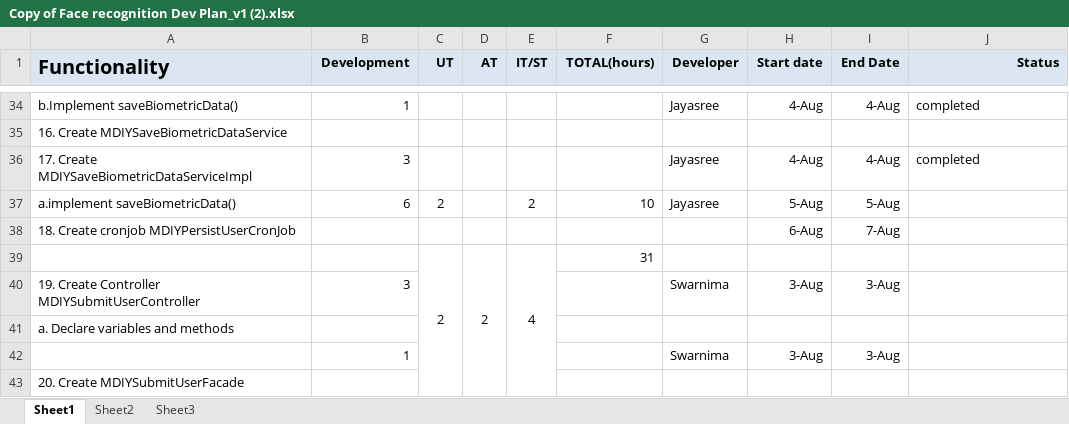
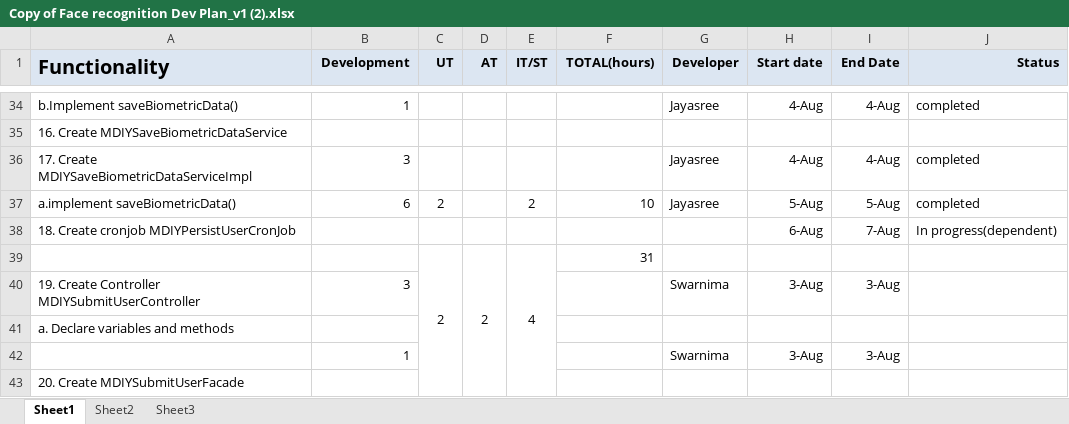
Before and after one commit to kishor-chockalingam/PRY-CC, an Excel workbook: Copy of Face recognition Dev Plan_v1 (2).xlsx, sheet Sheet1, drawn as a sheet; only a part is shown, gaps mark what is left out; values as stored, in another font and other column widths than the file's, no borders; the diff names each change by its address in the sheet, - before the commit and + after, or states it on an @@ line.

Commit message:
updated Copy of Face recognition Dev Plan

```diff
--- a/Copy of Face recognition Dev Plan_v1 (2).xlsx (sheet Sheet1)
+++ b/Copy of Face recognition Dev Plan_v1 (2).xlsx (sheet Sheet1)
-J37 (Status): (empty)
+J37 (Status): completed
-J38 (Status): (empty)
+J38 (Status): In progress(dependent)
```
